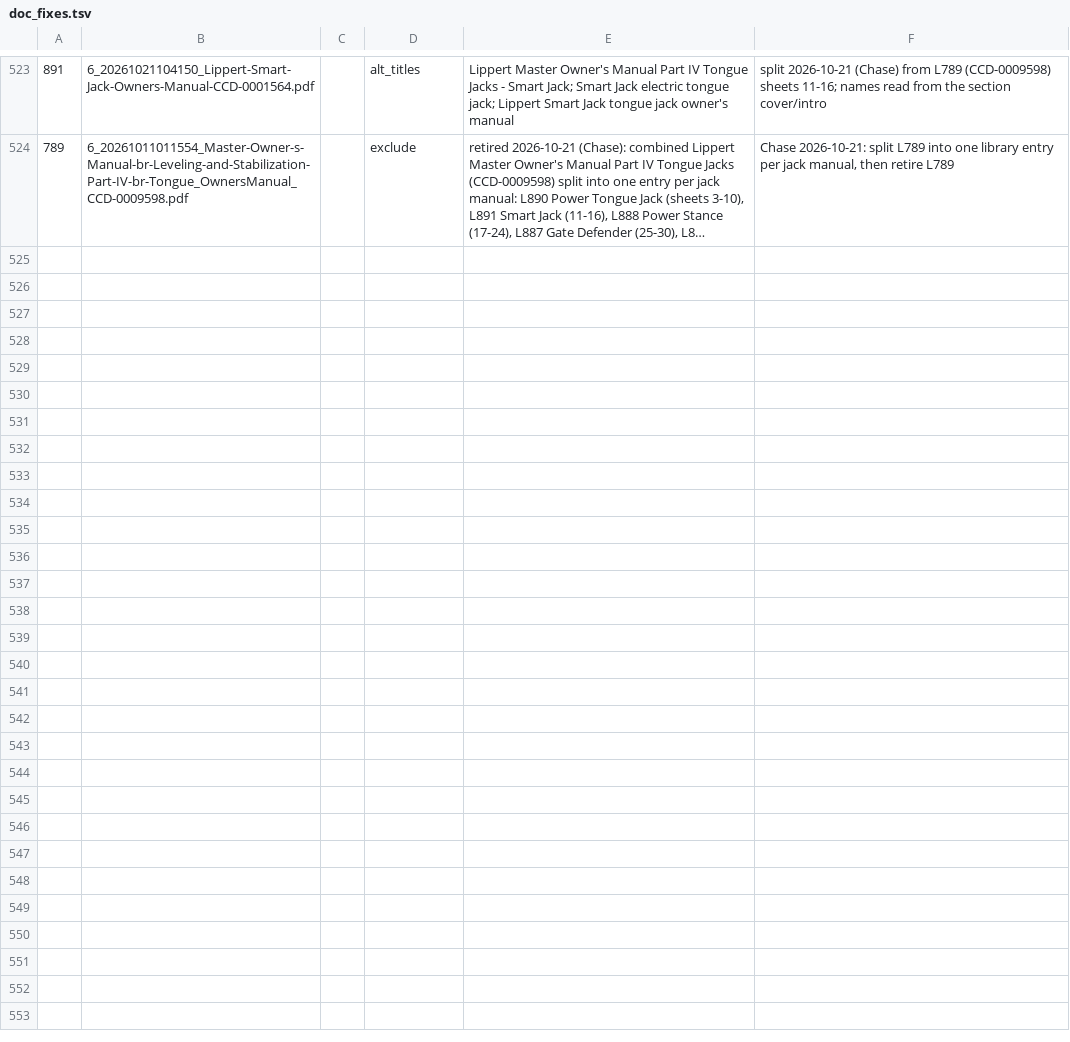
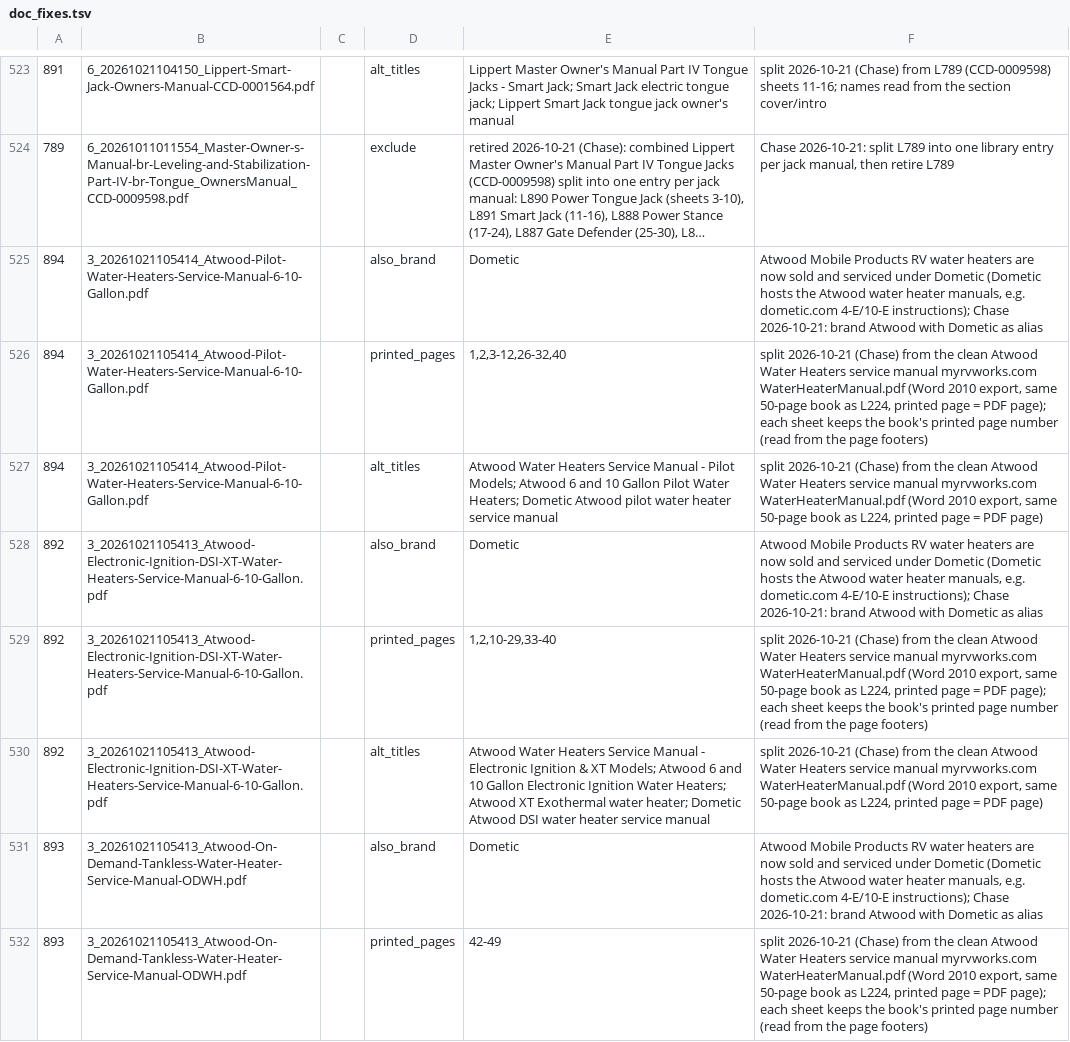
Before and after one commit to nwmschase/TECHTRACK, a TSV file: pagefinder/doc_fixes.tsv, drawn as a sheet; only a part is shown, gaps mark what is left out; long unchanged cells end in …; the diff covers the shown part only; the diff names each change by its address in the sheet, - before the commit and + after, or states it on an @@ line.

Commit message:
Library: Atwood water heater manual replaced by the clean copy split by heater type; L224, L123, L799, L32 excluded
Chase 2026-10-21. Source: myrvworks.com WaterHeaterManual.pdf (Word 2010 export, same 50-page book as L224, printed page = PDF page).
Split with pypdf, loaded through the app Bulk import (offline, upload stubbed), added to the index (pages + vectors):
  L894 Atwood Pilot Water Heaters (G/GC/GH incl. P): pages 1,2,3-12,26-32,40 (20 sheets), 35 printed models
  L892 Atwood Electronic Ignition (DSI) & XT: pages 1,2,10-29,33-40 (30 sheets, incl. p25 4E/10E quick diagnostic), 46 DSI + 6 XT models
  L893 Atwood On Demand tankless (ODWH): pages 42-49 (8 sheets), model 'Atwood On Demand'
Marine page 41 left out of everything; marine models (EHM/EHP/EH20/E20) dropped from the pilot/DSI model and page-model lists.
New doc_fixes fields: also_brand (brand alias, used by the brand filter: Dometic finds the Atwood docs) and
printed_pages (printed page per sheet for a PDF cut from a bigger book). Excluded: L224 (cut-off copy), L123 (2004 edition),
L799 and L32 ('Chase 10/21: remove altogether.'). Marine-only scan: none found, nothing else excluded.
No push, no live app/R2, no paid API, tests not rerun.

```diff
--- a/pagefinder/doc_fixes.tsv
+++ b/pagefinder/doc_fixes.tsv
+row 525: 894 | 3_20261021105414_Atwood-Pilot-Water-Heaters-Service-Manual-6-10-Gallon.pdf |  | also_brand | Dometic | Atwood Mobile Products RV water heaters are now sold and serviced under Dometic (Dometic hosts the Atwood water heater manuals, e.g. dometic.com 4-E/10-E instructions); Chase 2026-10-21: brand Atwood with Dometic as alias
+row 526: 894 | 3_20261021105414_Atwood-Pilot-Water-Heaters-Service-Manual-6-10-Gallon.pdf |  | printed_pages | 1,2,3-12,26-32,40 | split 2026-10-21 (Chase) from the clean Atwood Water Heaters service manual myrvworks.com WaterHeaterManual.pdf (Word 2010 export, same 50-page book as L224, printed page = PDF page); each sheet keeps the book's printed page number (read from the page footers)
+row 527: 894 | 3_20261021105414_Atwood-Pilot-Water-Heaters-Service-Manual-6-10-Gallon.pdf |  | alt_titles | Atwood Water Heaters Service Manual - Pilot Models; Atwood 6 and 10 Gallon Pilot Water Heaters; Dometic Atwood pilot water heater service manual | split 2026-10-21 (Chase) from the clean Atwood Water Heaters service manual myrvworks.com WaterHeaterManual.pdf (Word 2010 export, same 50-page book as L224, printed page = PDF page)
+row 528: 892 | 3_20261021105413_Atwood-Electronic-Ignition-DSI-XT-Water-Heaters-Service-Manual-6-10-Gallon.pdf |  | also_brand | Dometic | Atwood Mobile Products RV water heaters are now sold and serviced under Dometic (Dometic hosts the Atwood water heater manuals, e.g. dometic.com 4-E/10-E instructions); Chase 2026-10-21: brand Atwood with Dometic as alias
+row 529: 892 | 3_20261021105413_Atwood-Electronic-Ignition-DSI-XT-Water-Heaters-Service-Manual-6-10-Gallon.pdf |  | printed_pages | 1,2,10-29,33-40 | split 2026-10-21 (Chase) from the clean Atwood Water Heaters service manual myrvworks.com WaterHeaterManual.pdf (Word 2010 export, same 50-page book as L224, printed page = PDF page); each sheet keeps the book's printed page number (read from the page footers)
+row 530: 892 | 3_20261021105413_Atwood-Electronic-Ignition-DSI-XT-Water-Heaters-Service-Manual-6-10-Gallon.pdf |  | alt_titles | Atwood Water Heaters Service Manual - Electronic Ignition & XT Models; Atwood 6 and 10 Gallon Electronic Ignition Water Heaters; Atwood XT Exothermal water heater; Dometic Atwood DSI water heater service manual | split 2026-10-21 (Chase) from the clean Atwood Water Heaters service manual myrvworks.com WaterHeaterManual.pdf (Word 2010 export, same 50-page book as L224, printed page = PDF page)
+row 531: 893 | 3_20261021105413_Atwood-On-Demand-Tankless-Water-Heater-Service-Manual-ODWH.pdf |  | also_brand | Dometic | Atwood Mobile Products RV water heaters are now sold and serviced under Dometic (Dometic hosts the Atwood water heater manuals, e.g. dometic.com 4-E/10-E instructions); Chase 2026-10-21: brand Atwood with Dometic as alias
+row 532: 893 | 3_20261021105413_Atwood-On-Demand-Tankless-Water-Heater-Service-Manual-ODWH.pdf |  | printed_pages | 42-49 | split 2026-10-21 (Chase) from the clean Atwood Water Heaters service manual myrvworks.com WaterHeaterManual.pdf (Word 2010 export, same 50-page book as L224, printed page = PDF page); each sheet keeps the book's printed page number (read from the page footers)
```
Also changed, not shown: 8 added rows elsewhere in this file, 6 other files.
